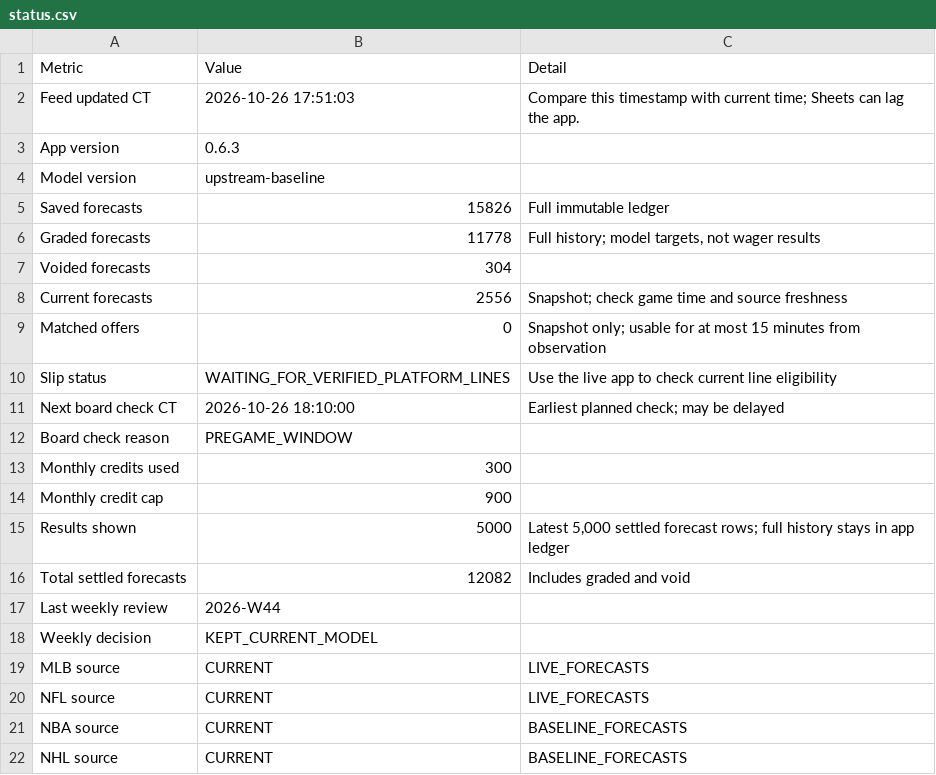
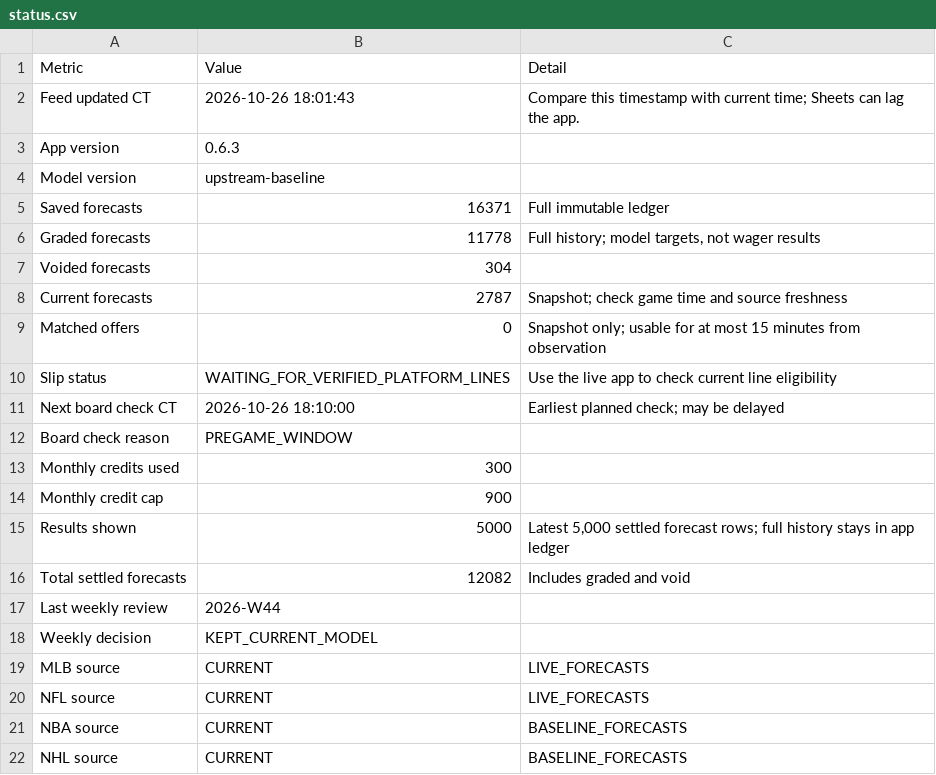
Before and after one commit to Zhotchki/MLB-Picks-Assets, a CSV file: multisport/sheets/status.csv, drawn as a sheet.

```diff
--- a/multisport/sheets/status.csv
+++ b/multisport/sheets/status.csv
@@ -1,9 +1,9 @@
 Metric,Value,Detail
-Feed updated CT,2026-10-26 17:51:03,Compare this timestamp with current time; Sheets can lag the app.
+Feed updated CT,2026-10-26 18:01:43,Compare this timestamp with current time; Sheets can lag the app.
 App version,0.6.3,
 Model version,upstream-baseline,
-Saved forecasts,15826,Full immutable ledger
+Saved forecasts,16371,Full immutable ledger
 Graded forecasts,11778,"Full history; model targets, not wager results"
 Voided forecasts,304,
-Current forecasts,2556,Snapshot; check game time and source freshness
+Current forecasts,2787,Snapshot; check game time and source freshness
 Matched offers,0,Snapshot only; usable for at most 15 minutes from observation
```
Also changed, not shown: 3 other files.
